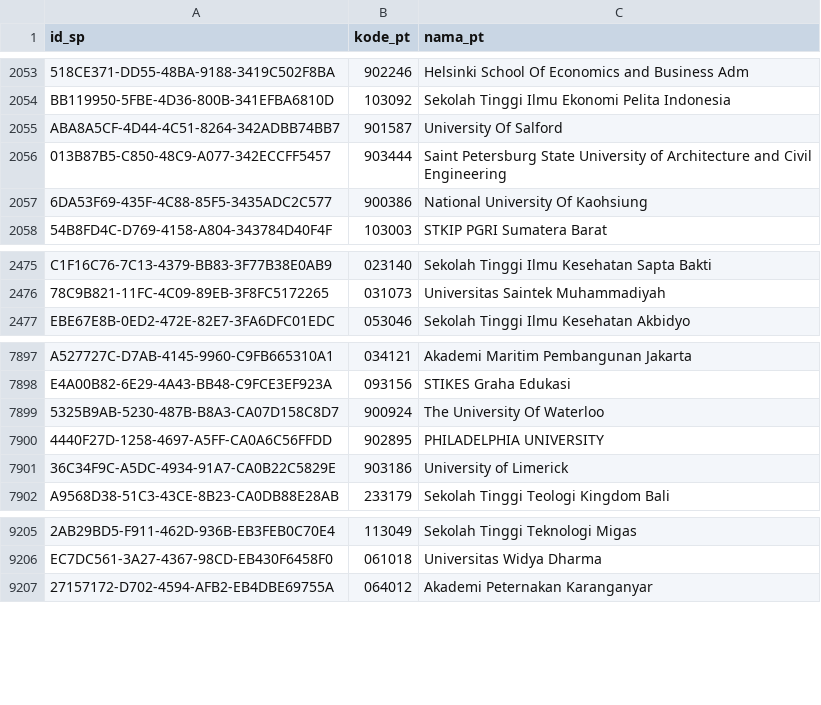
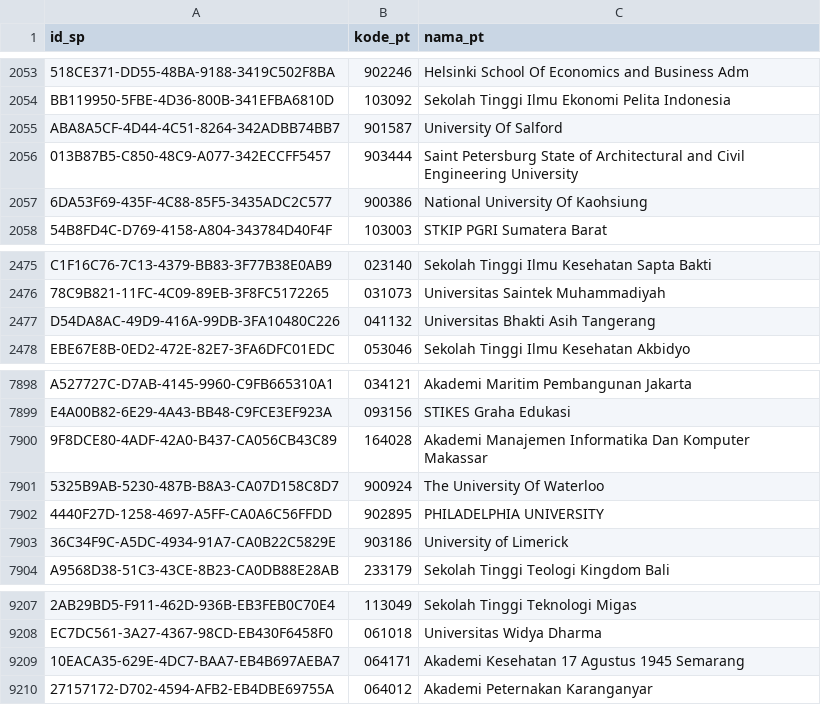
Before and after one commit to mzakiyuddin/daftar-perguruan-tinggi-indonesia, a CSV file: data/data.csv, drawn as a sheet; only a part is shown, gaps mark what is left out; the diff names each change by its address in the sheet, - before the commit and + after, or states it on an @@ line.

```diff
--- a/data/data.csv
+++ b/data/data.csv
-C2056 (nama_pt): …Petersburg State University of Architecture and Civil Engineering
+C2056 (nama_pt): …Petersburg State of Architectural and Civil Engineering University
+row 2477: D54DA8AC-49D9-416A-99DB-3FA10480C226 | 041132 | Universitas Bhakti Asih Tangerang
+row 7900: 9F8DCE80-4ADF-42A0-B437-CA056CB43C89 | 164028 | Akademi Manajemen Informatika Dan Komputer Makassar
+row 9209: 10EACA35-629E-4DC7-BAA7-EB4B697AEBA7 | 064171 | Akademi Kesehatan 17 Agustus 1945 Semarang
```
Also changed, not shown: 1 other file.
